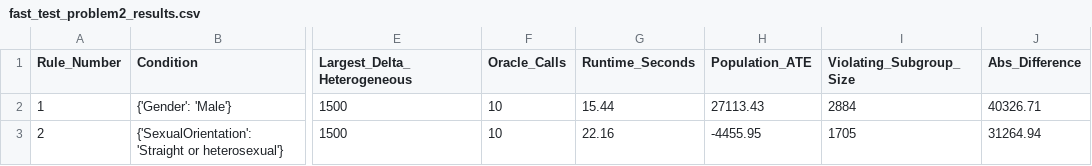
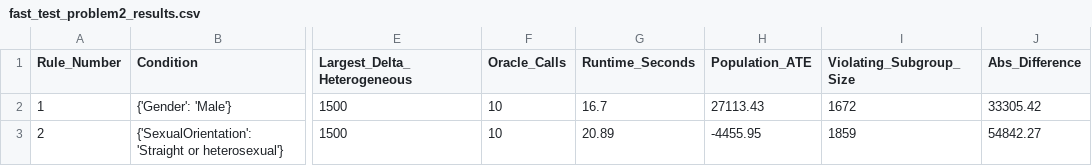
Before and after one commit to shiragahtan/homogenity_project, a CSV file: problem_2_3_algorithms/fast_test_problem2_results.csv, drawn as a sheet; only a part is shown, gaps mark what is left out; the diff names each change by its address in the sheet, - before the commit and + after, or states it on an @@ line.

```diff
--- a/problem_2_3_algorithms/fast_test_problem2_results.csv
+++ b/problem_2_3_algorithms/fast_test_problem2_results.csv
-G2 (Runtime_Seconds): 15.44
+G2 (Runtime_Seconds): 16.7
-I2 (Violating_Subgroup_Size): 2884
+I2 (Violating_Subgroup_Size): 1672
-J2 (Abs_Difference): 40326.71
+J2 (Abs_Difference): 33305.42
-G3 (Runtime_Seconds): 22.16
+G3 (Runtime_Seconds): 20.89
-I3 (Violating_Subgroup_Size): 1705
+I3 (Violating_Subgroup_Size): 1859
-J3 (Abs_Difference): 31264.94
+J3 (Abs_Difference): 54842.27
```
Also changed, not shown: problem_2_3_algorithms/fast_test_problem3_results.csv, 7 other files.
